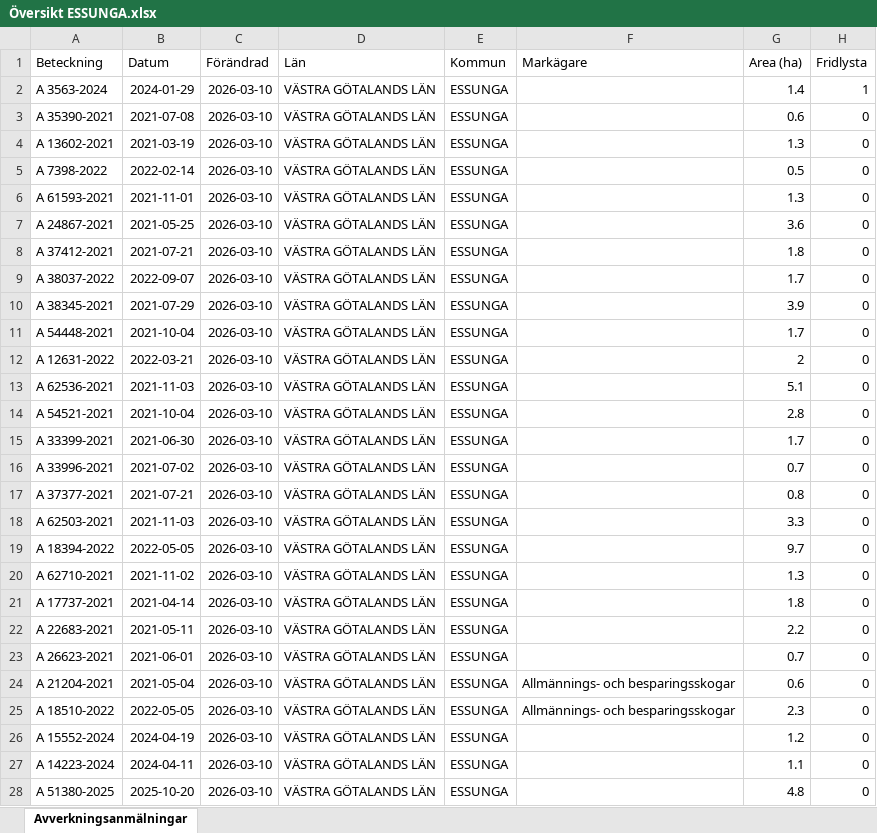
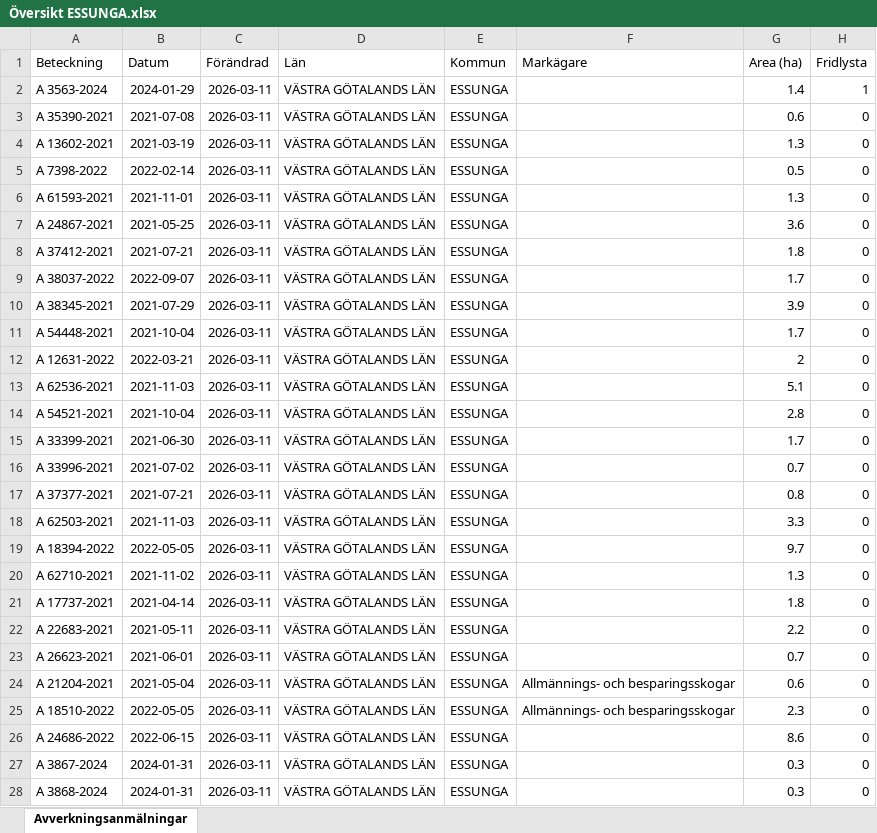
Before and after one commit to klasma/Logging_1445, an Excel workbook: Översikt ESSUNGA.xlsx, sheet Avverkningsanmälningar, drawn as a sheet; only a part is shown; values as stored, in another font and other column widths than the file's, no borders; the diff covers the shown part only; the diff names each change by its address in the sheet, - before the commit and + after, or states it on an @@ line.

```diff
--- a/Översikt ESSUNGA.xlsx (sheet Avverkningsanmälningar)
+++ b/Översikt ESSUNGA.xlsx (sheet Avverkningsanmälningar)
-C2:C28 (Förändrad): 2026-03-10
+C2:C28 (Förändrad): 2026-03-11
-A26 (Beteckning): A 15552-2024
+A26 (Beteckning): A 24686-2022
-B26 (Datum): 2024-04-19
+B26 (Datum): 2022-06-15
-G26 (Area (ha)): 1.2
+G26 (Area (ha)): 8.6
-A27 (Beteckning): A 14223-2024
+A27 (Beteckning): A 3867-2024
-B27 (Datum): 2024-04-11
+B27 (Datum): 2024-01-31
-G27 (Area (ha)): 1.1
+G27 (Area (ha)): 0.3
-A28 (Beteckning): A 51380-2025
+A28 (Beteckning): A 3868-2024
-B28 (Datum): 2025-10-20
+B28 (Datum): 2024-01-31
-G28 (Area (ha)): 4.8
+G28 (Area (ha)): 0.3
```
Also changed, not shown: 347 edited cells elsewhere in this sheet, artfynd/A 3563-2024 artfynd.xlsx, 5 other files.
